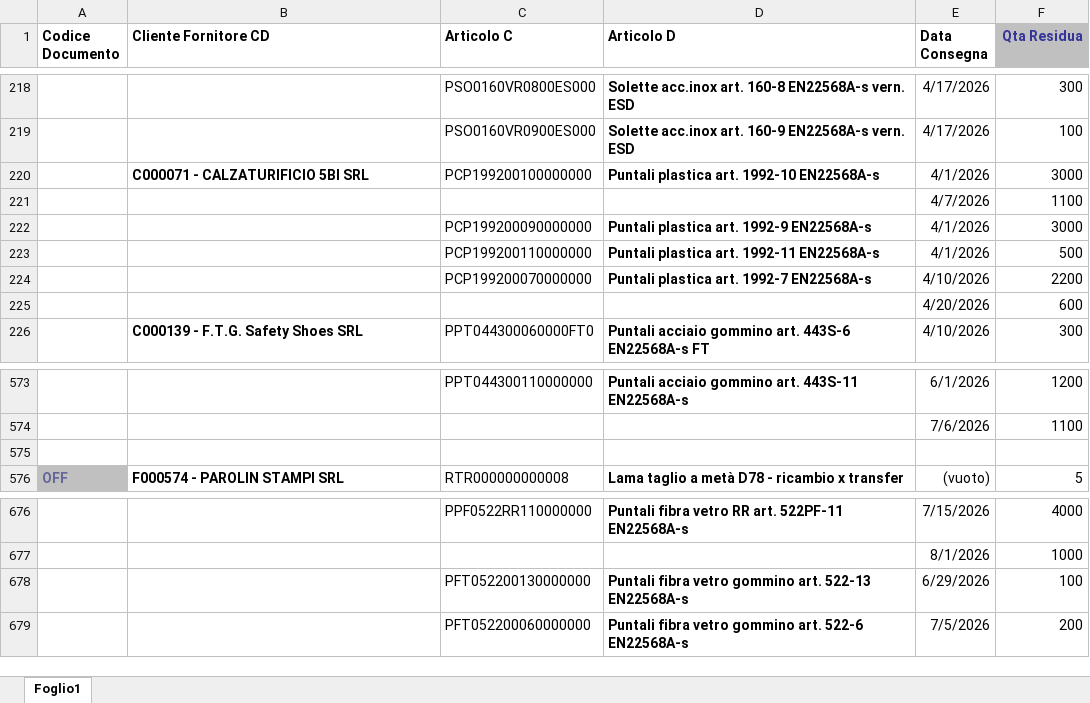
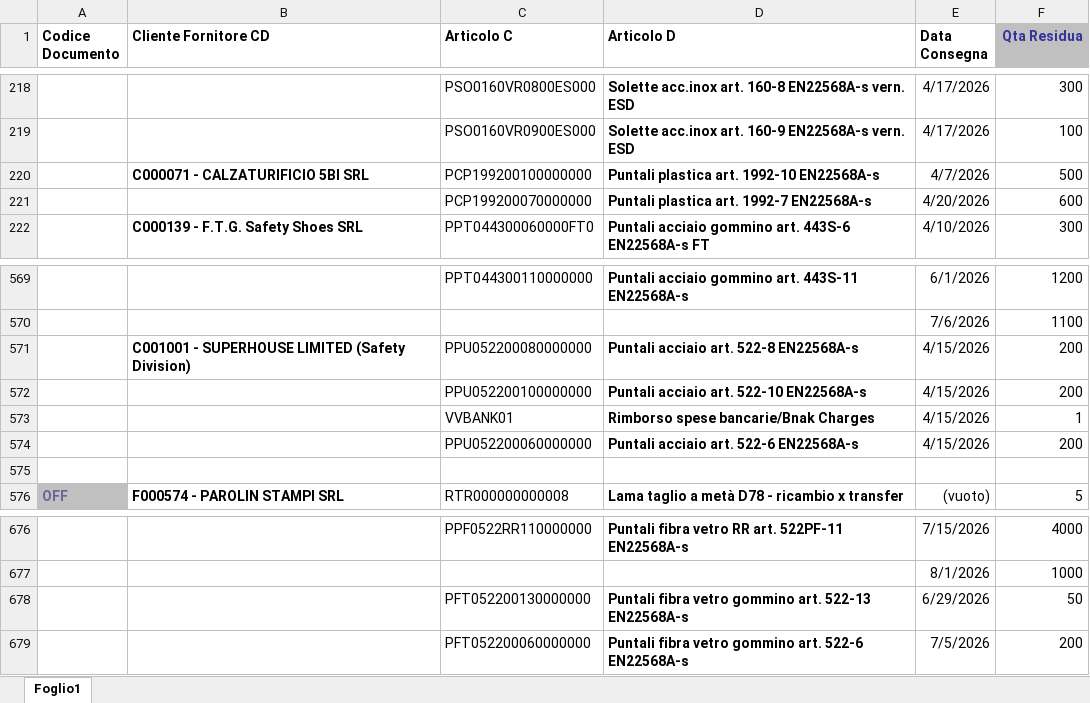
Before and after one commit to denis-safit/SAFiT, an Excel workbook: righe_Ordini_ARCA.xlsx, sheet Foglio1, drawn as a sheet; only a part is shown, gaps mark what is left out; values as stored, in another font and other column widths than the file's, no borders; removed rows and columns are numbered as before the commit, all else as after; the diff names each change by its address in the sheet, - before the commit and + after, or states it on an @@ line.

```diff
--- a/righe_Ordini_ARCA.xlsx (sheet Foglio1)
+++ b/righe_Ordini_ARCA.xlsx (sheet Foglio1)
-E220 (Data Consegna): 4/1/2026
+E220 (Data Consegna): 4/7/2026
-F220 (Qta Residua): 3000
+F220 (Qta Residua): 500
-row 221:  |  |  |  | 4/7/2026 | 1100
-row 222:  |  | PCP199200090000000 | Puntali plastica art. 1992-9 EN22568A-s | 4/1/2026 | 3000
-row 223:  |  | PCP199200110000000 | Puntali plastica art. 1992-11 EN22568A-s | 4/1/2026 | 500
-E221 (Data Consegna): 4/10/2026
+E221 (Data Consegna): 4/20/2026
-F221 (Qta Residua): 2200
+F221 (Qta Residua): 600
-row 225:  |  |  |  | 4/20/2026 | 600
+row 571:  | C001001 - SUPERHOUSE LIMITED (Safety Division) | PPU052200080000000 | Puntali acciaio art. 522-8 EN22568A-s | 4/15/2026 | 200
+row 572:  |  | PPU052200100000000 | Puntali acciaio art. 522-10 EN22568A-s | 4/15/2026 | 200
+row 573:  |  | VVBANK01 | Rimborso spese bancarie/Bnak Charges | 4/15/2026 | 1
+row 574:  |  | PPU052200060000000 | Puntali acciaio art. 522-6 EN22568A-s | 4/15/2026 | 200
-F678 (Qta Residua): 100
+F678 (Qta Residua): 50
```
Also changed, not shown: Avanzamento_access.xlsx, 1 other file.
